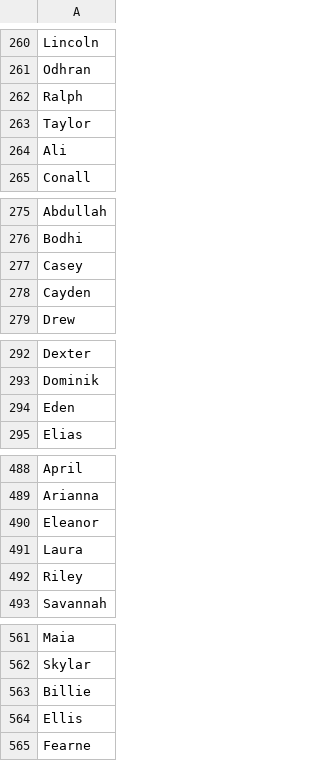
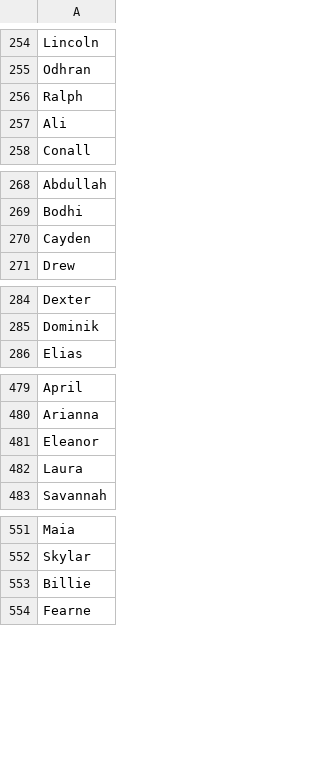
Before and after one commit to finos/datahelix, a CSV file: profile/src/main/resources/names/firstname.csv, drawn as a sheet; only a part is shown, gaps mark what is left out; the diff covers the shown part only.

```diff
--- a/profile/src/main/resources/names/firstname.csv
+++ b/profile/src/main/resources/names/firstname.csv
@@ -262,3 +256,2 @@ Odhran
 Ralph
-Taylor
 Ali
@@ -276,3 +269,2 @@ Abdullah
 Bodhi
-Casey
 Cayden
@@ -293,3 +285,2 @@ Dexter
 Dominik
-Eden
 Elias
@@ -491,3 +482,2 @@ Eleanor
 Laura
-Riley
 Savannah
@@ -563,3 +553,2 @@ Skylar
 Billie
-Ellis
 Fearne
```
Also changed, not shown: 9 removed rows elsewhere in this file, 4 other files.
